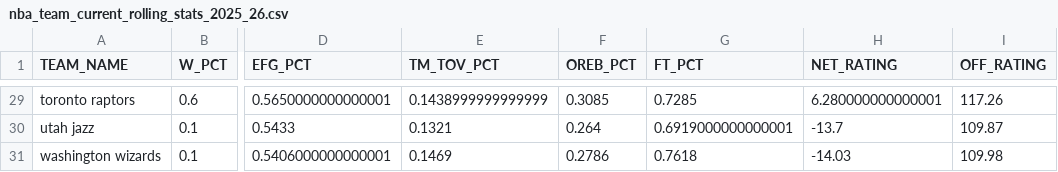
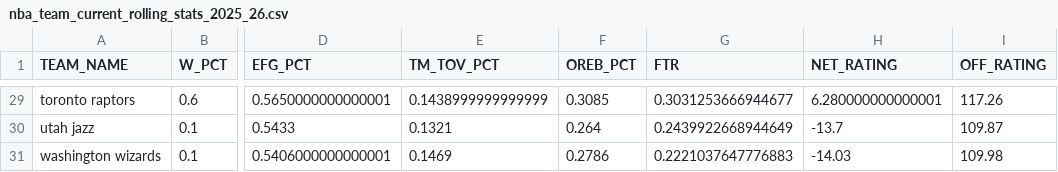
Before and after one commit to Lowcol/NBA_Prediction, a CSV file: NBAdata/rolling_stats/nba_team_current_rolling_stats_2025_26.csv, drawn as a sheet; only a part is shown, gaps mark what is left out; the diff covers the shown part only; the diff names each change by its address in the sheet, - before the commit and + after, or states it on an @@ line.

```diff
--- a/NBAdata/rolling_stats/nba_team_current_rolling_stats_2025_26.csv
+++ b/NBAdata/rolling_stats/nba_team_current_rolling_stats_2025_26.csv
-G1: FT_PCT
+G1: FTR
-G29 (FTR): 0.7285
+G29 (FTR): 0.3031253666944677
-G30 (FTR): 0.6919000000000001
+G30 (FTR): 0.2439922668944649
-G31 (FTR): 0.7618
+G31 (FTR): 0.2221037647776883
```
Also changed, not shown: 27 edited cells elsewhere in this file, NBAdata/rolling_stats/nba_team_current_rolling_stats_2024_25.csv, 20 other files.
